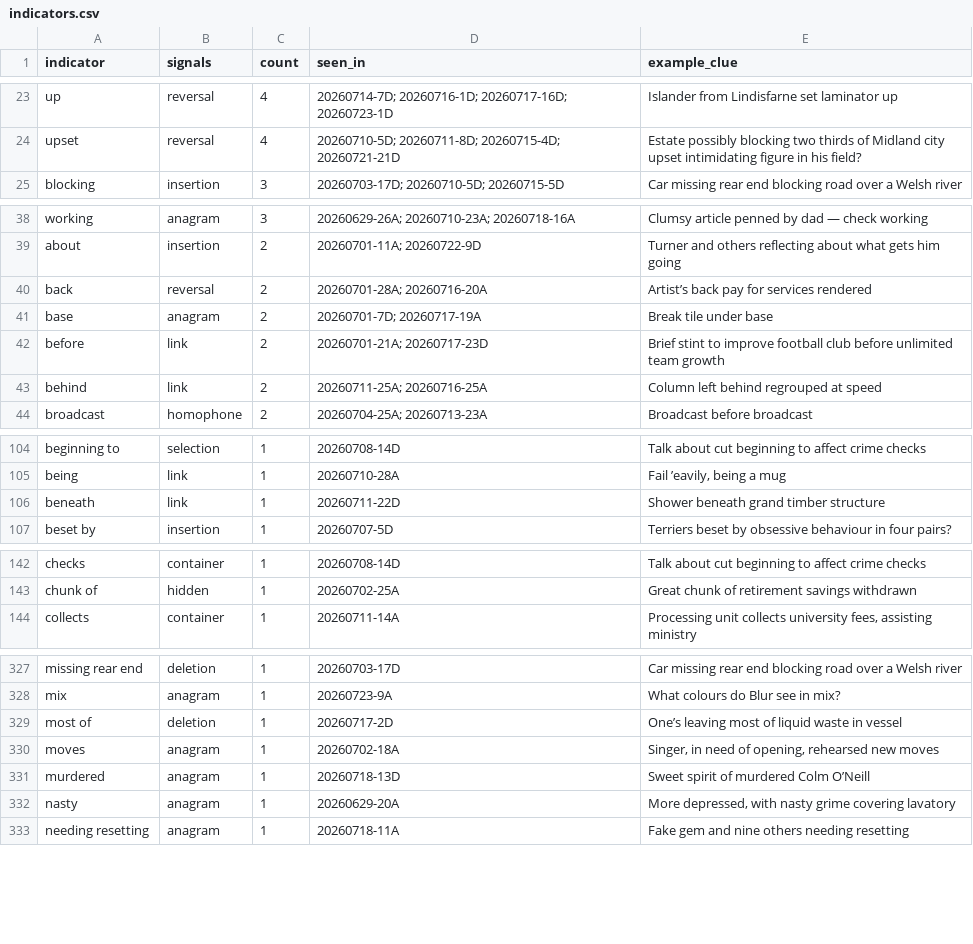
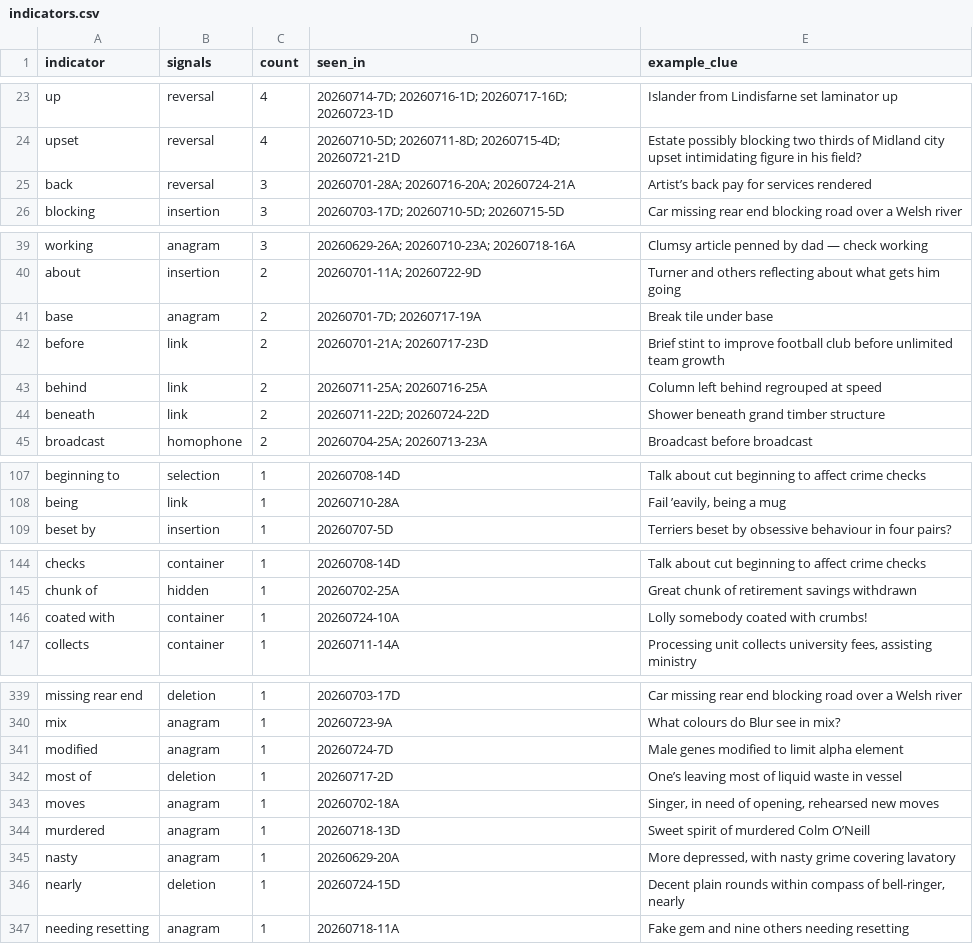
Before and after one commit to marcushyett/cryptic_crossword_helper, a CSV file: db/indicators.csv, drawn as a sheet; only a part is shown, gaps mark what is left out; the diff covers the shown part only.

```diff
--- a/db/indicators.csv
+++ b/db/indicators.csv
@@ -24,2 +24,3 @@ up,reversal,4,20260714-7D; 20260716-1D; 20260717-16D; 20260723-1D,Islander from
 upset,reversal,4,20260710-5D; 20260711-8D; 20260715-4D; 20260721-21D,Estate possibly blocking two thirds of Midland city upset intimidating figure in his field?
+back,reversal,3,20260701-28A; 20260716-20A; 20260724-21A,Artist’s back pay for services rendered
 blocking,insertion,3,20260703-17D; 20260710-5D; 20260715-5D,Car missing rear end blocking road over a Welsh river
@@ -39,3 +40,2 @@ working,anagram,3,20260629-26A; 20260710-23A; 20260718-16A,Clumsy article penned
 about,insertion,2,20260701-11A; 20260722-9D,Turner and others reflecting about what gets him going
-back,reversal,2,20260701-28A; 20260716-20A,Artist’s back pay for services rendered
 base,anagram,2,20260701-7D; 20260717-19A,Break tile under base
@@ -43,2 +43,3 @@ before,link,2,20260701-21A; 20260717-23D,Brief stint to improve football club be
 behind,link,2,20260711-25A; 20260716-25A,Column left behind regrouped at speed
+beneath,link,2,20260711-22D; 20260724-22D,Shower beneath grand timber structure
 broadcast,homophone,2,20260704-25A; 20260713-23A,Broadcast before broadcast
@@ -105,3 +108,2 @@ beginning to,selection,1,20260708-14D,Talk about cut beginning to affect crime c
 being,link,1,20260710-28A,"Fail ’eavily, being a mug"
-beneath,link,1,20260711-22D,Shower beneath grand timber structure
 beset by,insertion,1,20260707-5D,Terriers beset by obsessive behaviour in four pairs?
@@ -143,2 +145,3 @@ checks,container,1,20260708-14D,Talk about cut beginning to affect crime checks
 chunk of,hidden,1,20260702-25A,Great chunk of retirement savings withdrawn
+coated with,container,1,20260724-10A,Lolly somebody coated with crumbs!
 collects,container,1,20260711-14A,"Processing unit collects university fees, assisting ministry"
@@ -328,2 +340,3 @@ missing rear end,deletion,1,20260703-17D,Car missing rear end blocking road over
 mix,anagram,1,20260723-9A,What colours do Blur see in mix?
+modified,anagram,1,20260724-7D,Male genes modified to limit alpha element
 most of,deletion,1,20260717-2D,One’s leaving most of liquid waste in vessel
@@ -332,2 +345,3 @@ murdered,anagram,1,20260718-13D,Sweet spirit of murdered Colm O’Neill
 nasty,anagram,1,20260629-20A,"More depressed, with nasty grime covering lavatory"
+nearly,deletion,1,20260724-15D,"Decent plain rounds within compass of bell-ringer, nearly"
 needing resetting,anagram,1,20260718-11A,Fake gem and nine others needing resetting
```
Also changed, not shown: 23 added rows, 2 removed rows and 1 edited cell elsewhere in this file, db/devices.csv, db/letter_index.csv, 2 other files.
